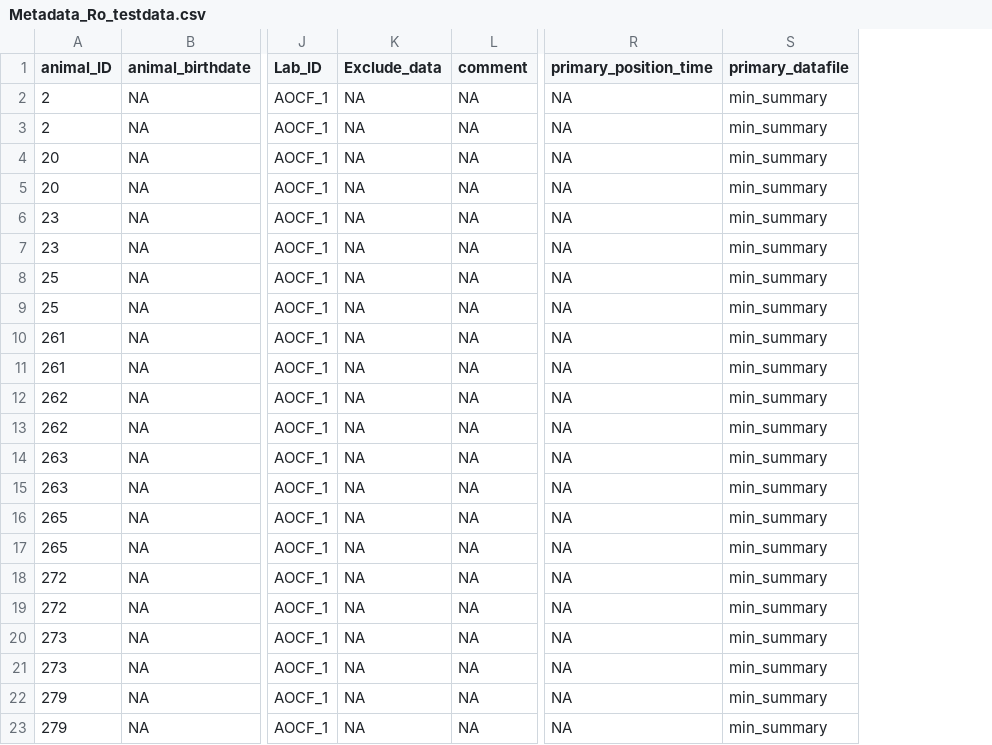
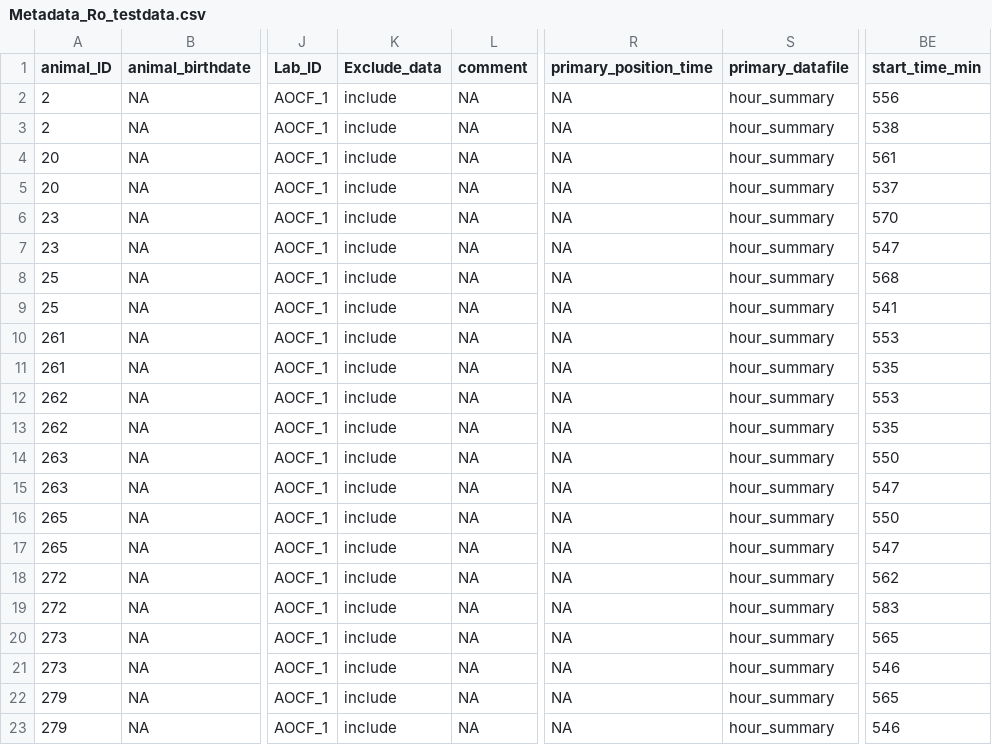
Before and after one commit to jcolomb/HCS_analysis, a CSV file: data/Ro_testdata/BSeqAnal_v0.1.1-alpha/Metadata_Ro_testdata.csv, drawn as a sheet; only a part is shown, gaps mark what is left out; the diff names each change by its address in the sheet, - before the commit and + after, or states it on an @@ line.

Commit message:
hour_mintests

```diff
--- a/data/Ro_testdata/BSeqAnal_v0.1.1-alpha/Metadata_Ro_testdata.csv
+++ b/data/Ro_testdata/BSeqAnal_v0.1.1-alpha/Metadata_Ro_testdata.csv
+column BE (start_time_min), rows 2-23: 556 | 538 | 561 | 537 | 570 | 547 | 568 | 541 | 553 | 535 | 553 | 535 | 550 | 547 | 550 | 547 | 562 | 583 | 565 | 546 | 565 | 546
-K2:K23 (Exclude_data): NA
+K2:K23 (Exclude_data): include
-S2:S23 (primary_datafile): min_summary
+S2:S23 (primary_datafile): hour_summary
```
Also changed, not shown: 5 other files.
